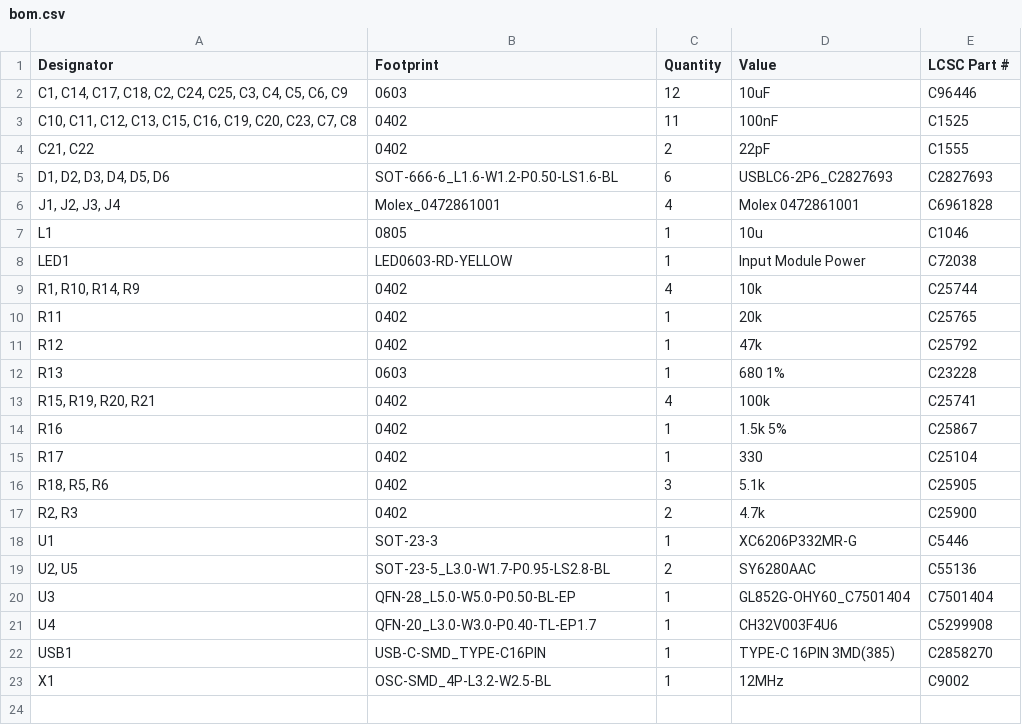
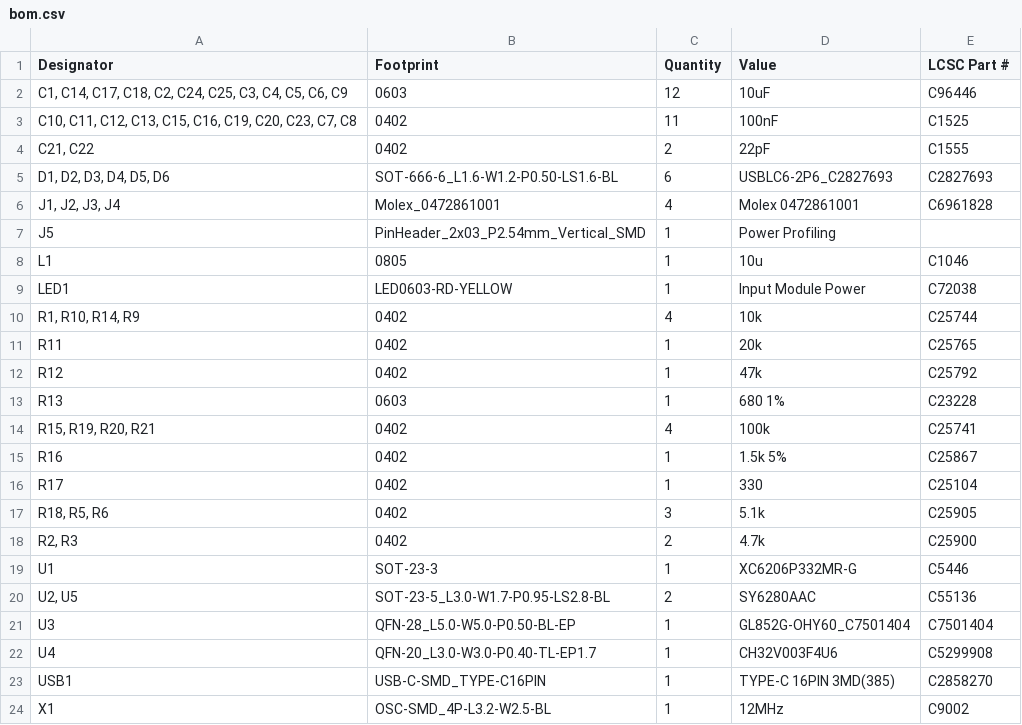
Before and after one commit to cscott/ExternalEnclosureFW16, a CSV file: production/bom.csv, drawn as a sheet.

```diff
--- a/production/bom.csv
+++ b/production/bom.csv
@@ -6,2 +6,3 @@
 "J1, J2, J3, J4",Molex_0472861001,4,Molex 0472861001,C6961828
+J5,PinHeader_2x03_P2.54mm_Vertical_SMD,1,Power Profiling,
 L1,0805,1,10u,C1046
```
Also changed, not shown: production/designators.csv, production/positions.csv, 11 other files.
